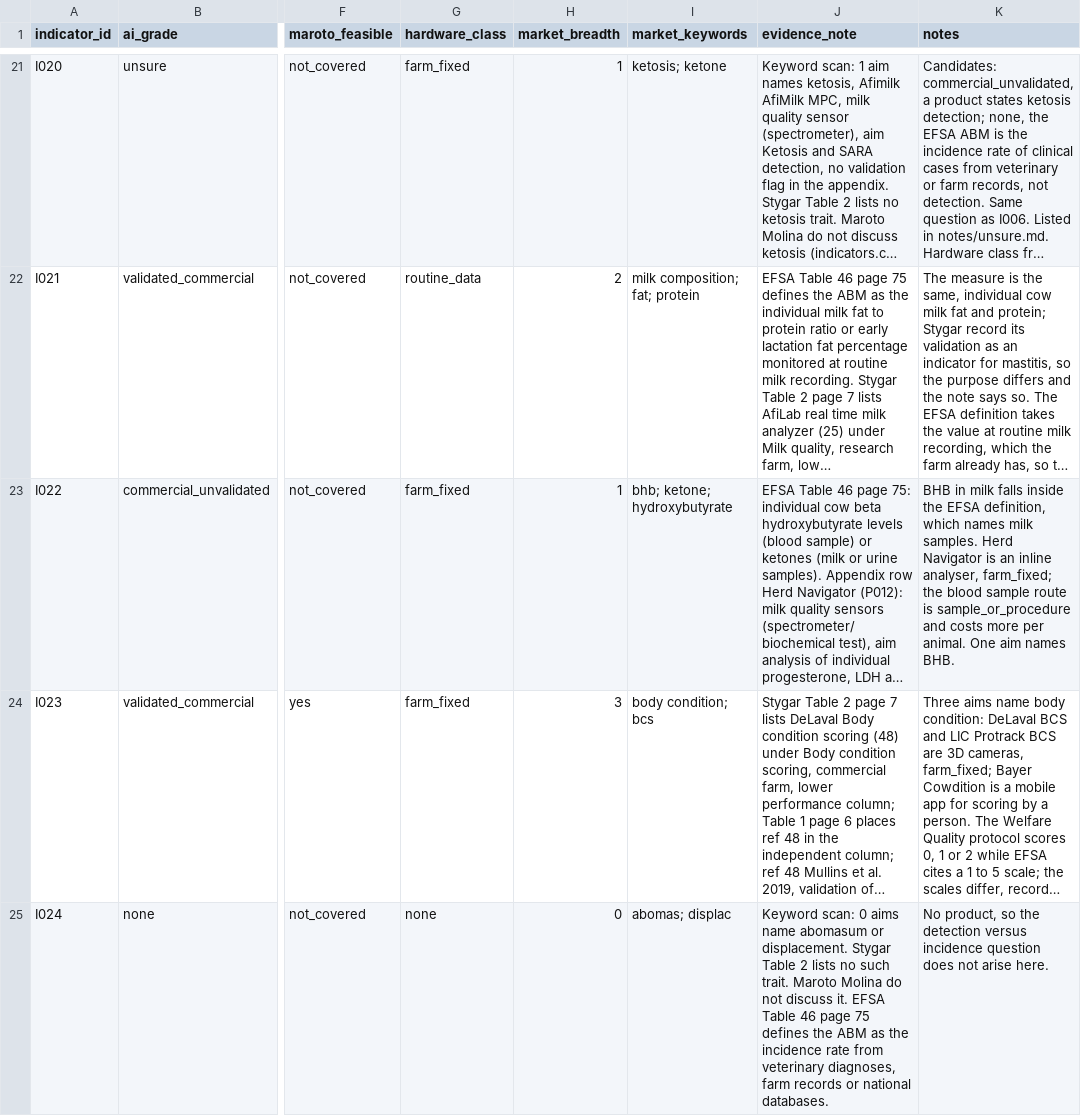
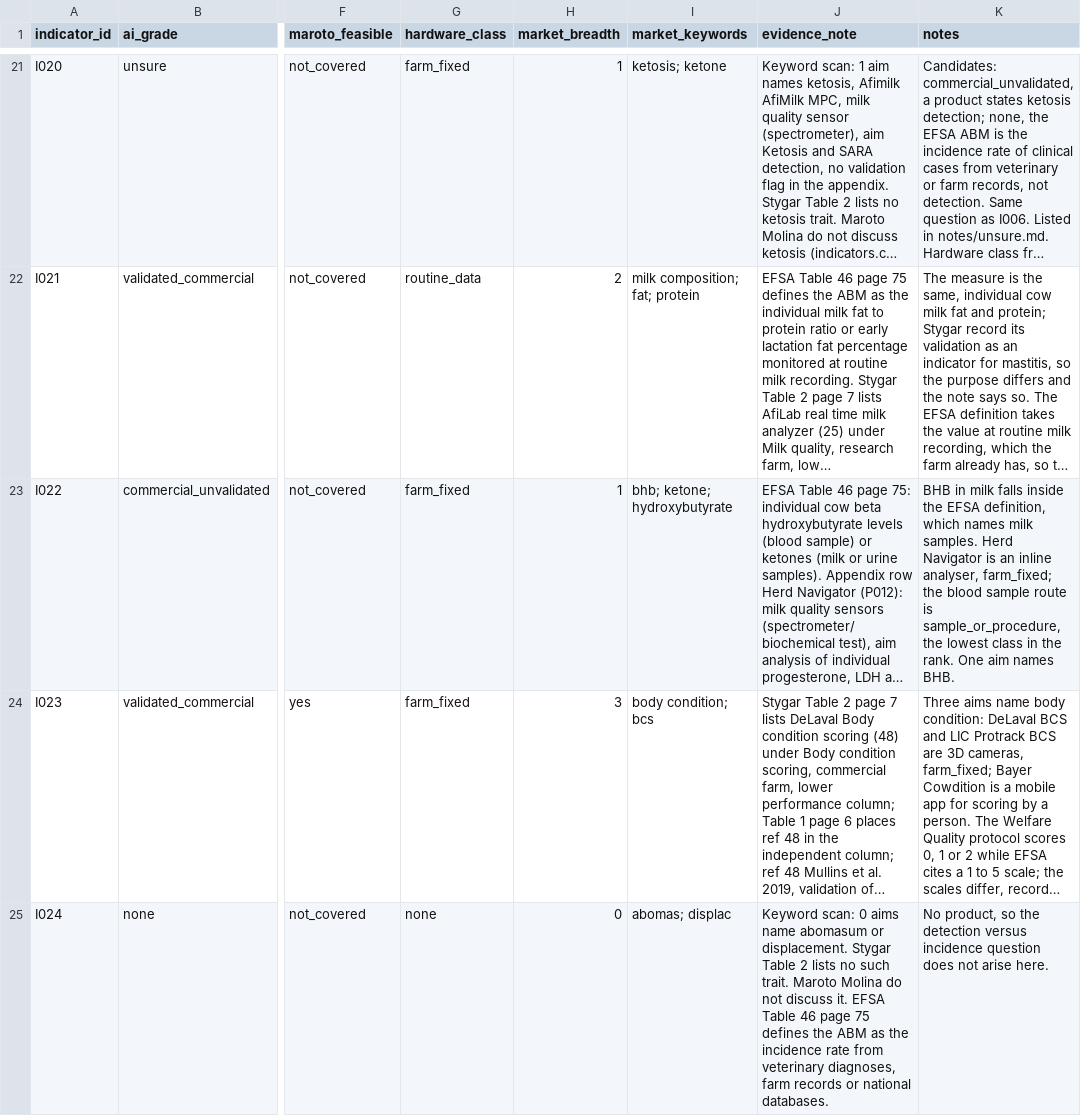
Before and after one commit to NewAi25/welfare-crosswalk, a CSV file: data/sensor_coverage.csv, drawn as a sheet; only a part is shown, gaps mark what is left out; long unchanged cells end in …; the diff covers the shown part only; the diff names each change by its address in the sheet, - before the commit and + after, or states it on an @@ line.

```diff
--- a/data/sensor_coverage.csv
+++ b/data/sensor_coverage.csv
-K23 (notes): …route is sample_or_procedure and costs more per animal. One aim…
+K23 (notes): …route is sample_or_procedure, the lowest class in the rank. One aim…
```
Also changed, not shown: 2 edited cells elsewhere in this file, 4 other files.
